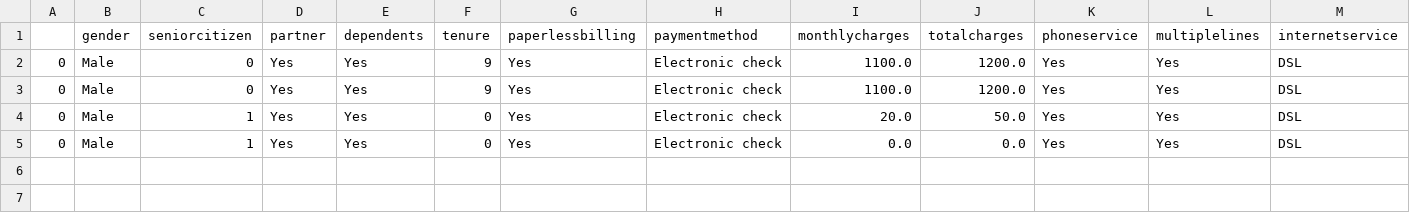
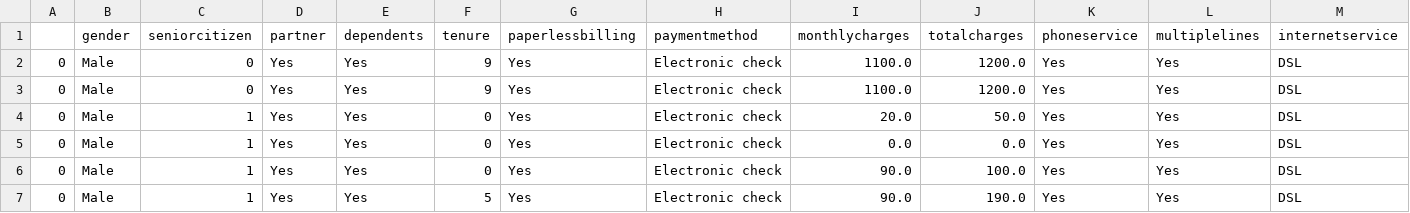
Before and after one commit to heldana30/Embedding-ML-Models-in-GUIs, a CSV file: Data/history.csv, drawn as a sheet; only a part is shown; rows hold the shown columns only; the diff names each change by its address in the sheet, - before the commit and + after, or states it on an @@ line.

Commit message:
fix on bulk prediction and data page

```diff
--- a/Data/history.csv
+++ b/Data/history.csv
+row 6: 0 | Male | 1 | Yes | Yes | 0 | Yes | Electronic check | 90.0 | 100.0 | Yes | Yes | DSL
+row 7: 0 | Male | 1 | Yes | Yes | 5 | Yes | Electronic check | 90.0 | 190.0 | Yes | Yes | DSL
```
Also changed, not shown: 2 other files.
